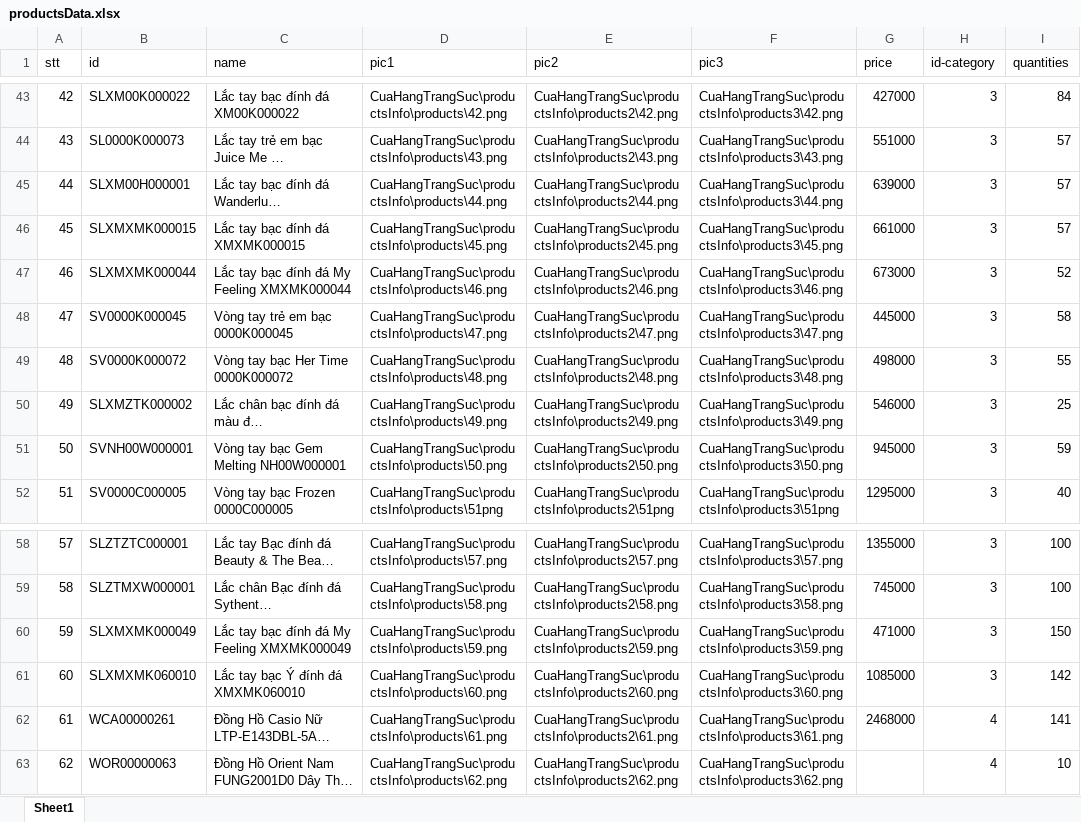
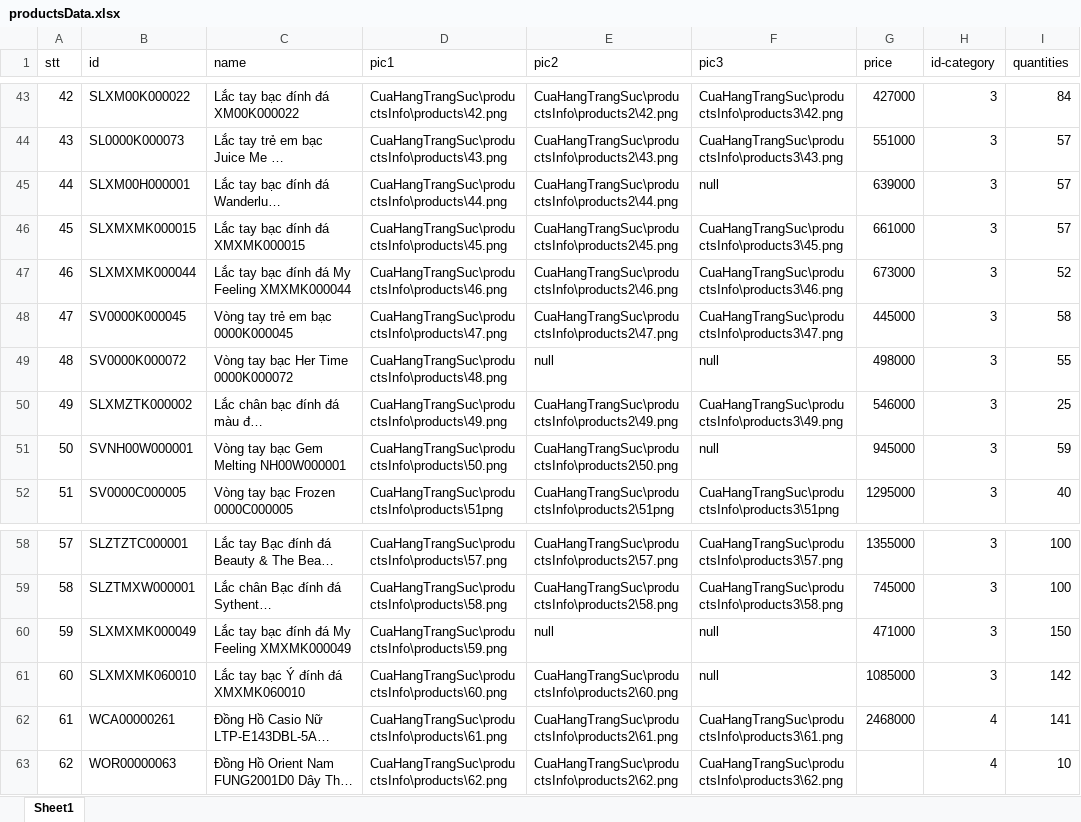
Before and after one commit to lecongdien2000/CuaHangTrangSuc-Nhom4-, an Excel workbook: CuaHangTrangSuc/productsInfo/productsData.xlsx, sheet Sheet1, drawn as a sheet; only a part is shown, gaps mark what is left out; long unchanged cells end in …; values as stored, in another font and other column widths than the file's, no borders; the diff names each change by its address in the sheet, - before the commit and + after, or states it on an @@ line.

```diff
--- a/CuaHangTrangSuc/productsInfo/productsData.xlsx (sheet Sheet1)
+++ b/CuaHangTrangSuc/productsInfo/productsData.xlsx (sheet Sheet1)
-F45 (pic3): CuaHangTrangSuc\productsInfo\products3\44.png
+F45 (pic3): null
-E49 (pic2): CuaHangTrangSuc\productsInfo\products2\48.png
+E49 (pic2): null
-F49 (pic3): CuaHangTrangSuc\productsInfo\products3\48.png
+F49 (pic3): null
-F51 (pic3): CuaHangTrangSuc\productsInfo\products3\50.png
+F51 (pic3): null
-E60 (pic2): CuaHangTrangSuc\productsInfo\products2\59.png
+E60 (pic2): null
-F60 (pic3): CuaHangTrangSuc\productsInfo\products3\59.png
+F60 (pic3): null
-F61 (pic3): CuaHangTrangSuc\productsInfo\products3\60.png
+F61 (pic3): null
```
Also changed, not shown: 33 other files.
